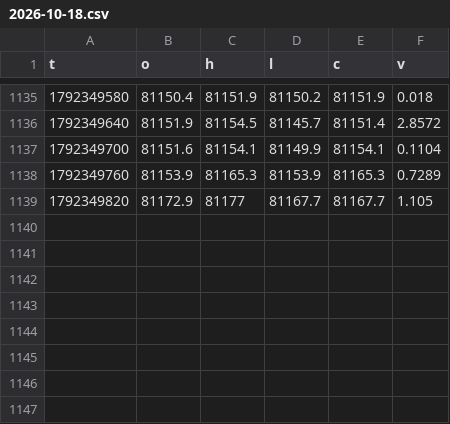
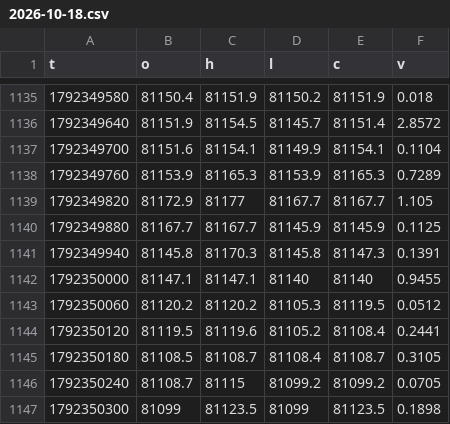
Before and after one commit to iamuna/blofinbot, a CSV file: candles/2026-10-18.csv, drawn as a sheet; only a part is shown, gaps mark what is left out; the diff names each change by its address in the sheet, - before the commit and + after, or states it on an @@ line.

```diff
--- a/candles/2026-10-18.csv
+++ b/candles/2026-10-18.csv
+row 1140: 1792349880 | 81167.7 | 81167.7 | 81145.9 | 81145.9 | 0.1125
+row 1141: 1792349940 | 81145.8 | 81170.3 | 81145.8 | 81147.3 | 0.1391
+row 1142: 1792350000 | 81147.1 | 81147.1 | 81140 | 81140 | 0.9455
+row 1143: 1792350060 | 81120.2 | 81120.2 | 81105.3 | 81119.5 | 0.0512
+row 1144: 1792350120 | 81119.5 | 81119.6 | 81105.2 | 81108.4 | 0.2441
+row 1145: 1792350180 | 81108.5 | 81108.7 | 81108.4 | 81108.7 | 0.3105
+row 1146: 1792350240 | 81108.7 | 81115 | 81099.2 | 81099.2 | 0.0705
+row 1147: 1792350300 | 81099 | 81123.5 | 81099 | 81123.5 | 0.1898
```
Also changed, not shown: 2 other files.
